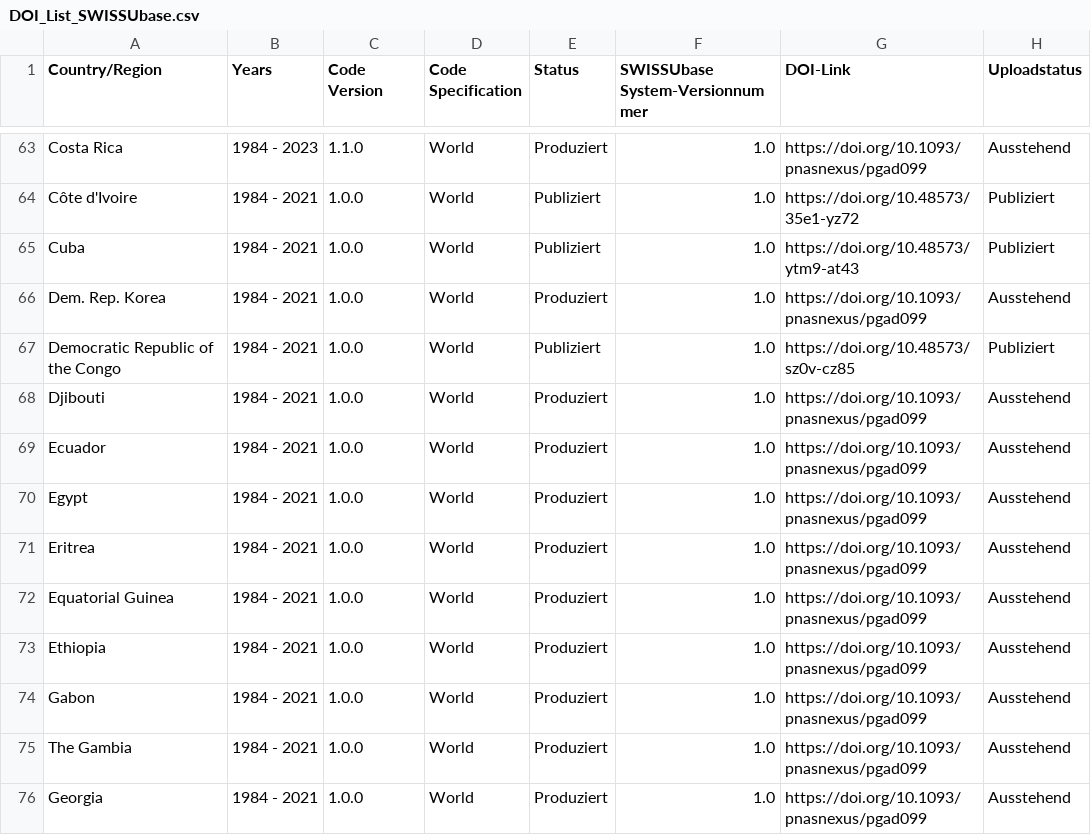
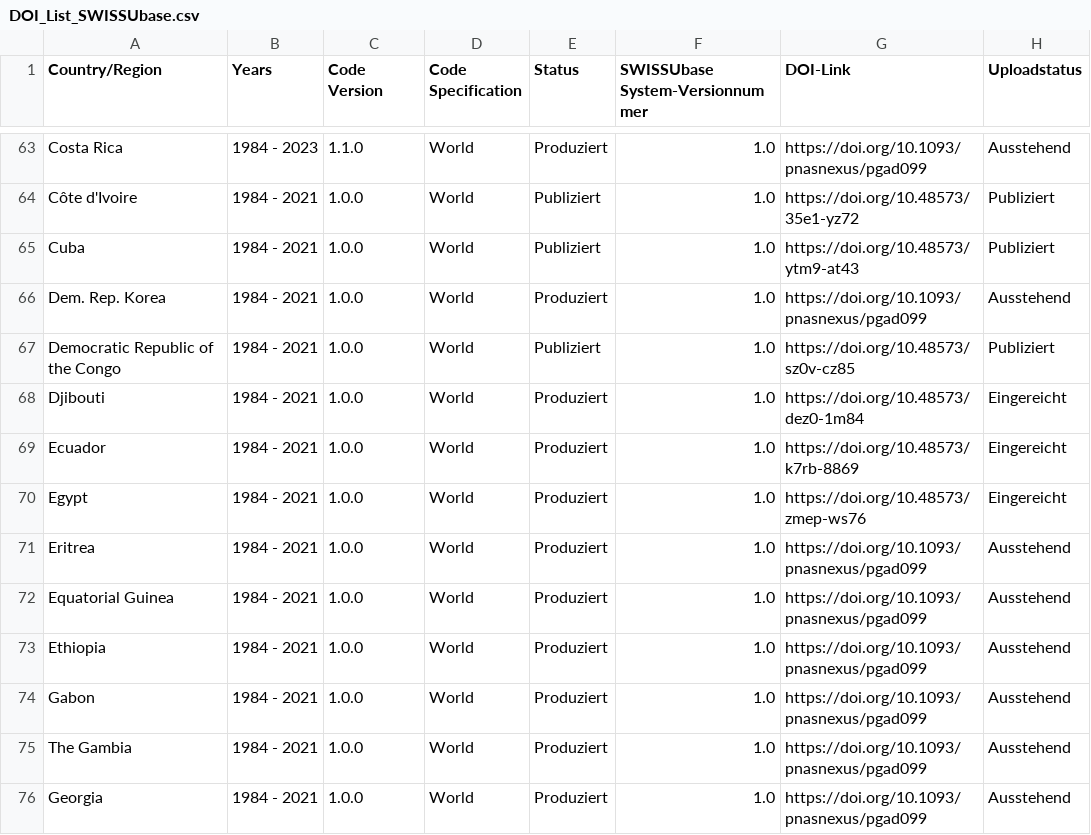
Before and after one commit to plehnert/surfacegroups, a CSV file: DOI_List_SWISSUbase.csv, drawn as a sheet; only a part is shown, gaps mark what is left out.

Commit message:
Update DOI_List_SWISSUbase.csv

```diff
--- a/DOI_List_SWISSUbase.csv
+++ b/DOI_List_SWISSUbase.csv
@@ -67,5 +67,5 @@ Dem. Rep. Korea,1984 - 2021,1.0.0,World,Produziert,1.0,https://doi.org/10.1093/p
 Democratic Republic of the Congo,1984 - 2021,1.0.0,World,Publiziert,1.0,https://doi.org/10.48573/sz0v-cz85,Publiziert
-Djibouti,1984 - 2021,1.0.0,World,Produziert,1.0,https://doi.org/10.1093/pnasnexus/pgad099,Ausstehend
-Ecuador,1984 - 2021,1.0.0,World,Produziert,1.0,https://doi.org/10.1093/pnasnexus/pgad099,Ausstehend
-Egypt,1984 - 2021,1.0.0,World,Produziert,1.0,https://doi.org/10.1093/pnasnexus/pgad099,Ausstehend
+Djibouti,1984 - 2021,1.0.0,World,Produziert,1.0,https://doi.org/10.48573/dez0-1m84,Eingereicht
+Ecuador,1984 - 2021,1.0.0,World,Produziert,1.0,https://doi.org/10.48573/k7rb-8869,Eingereicht
+Egypt,1984 - 2021,1.0.0,World,Produziert,1.0,https://doi.org/10.48573/zmep-ws76,Eingereicht
 Eritrea,1984 - 2021,1.0.0,World,Produziert,1.0,https://doi.org/10.1093/pnasnexus/pgad099,Ausstehend
```
